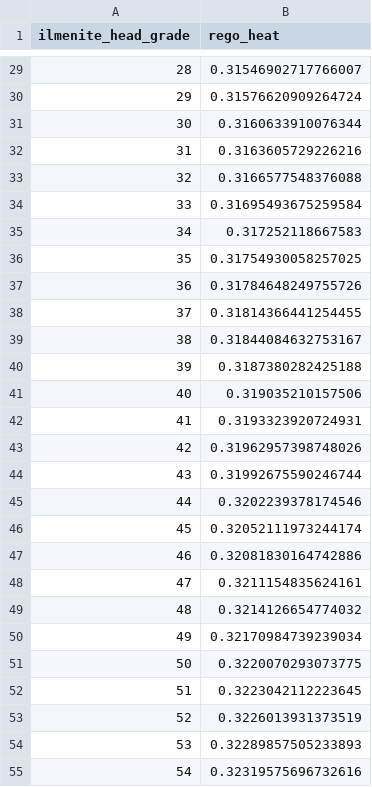
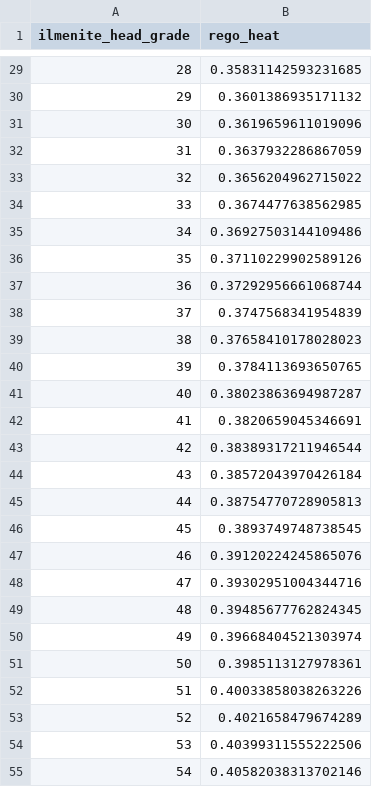
Before and after one commit to micnguy7-droid/process-design, a CSV file: data/rego_heat_list.csv, drawn as a sheet; only a part is shown, gaps mark what is left out; the diff covers the shown part only.

```diff
--- a/data/rego_heat_list.csv
+++ b/data/rego_heat_list.csv
@@ -29,27 +29,27 @@ ilmenite_head_grade;rego_heat
-28;0.31546902717766007
-29;0.31576620909264724
-30;0.3160633910076344
-31;0.3163605729226216
-32;0.3166577548376088
-33;0.31695493675259584
-34;0.317252118667583
-35;0.31754930058257025
-36;0.31784648249755726
-37;0.31814366441254455
-38;0.31844084632753167
-39;0.3187380282425188
-40;0.319035210157506
-41;0.3193323920724931
-42;0.31962957398748026
-43;0.31992675590246744
-44;0.3202239378174546
-45;0.32052111973244174
-46;0.32081830164742886
-47;0.3211154835624161
-48;0.3214126654774032
-49;0.32170984739239034
-50;0.3220070293073775
-51;0.3223042112223645
-52;0.3226013931373519
-53;0.32289857505233893
-54;0.32319575696732616
+28;0.35831142593231685
+29;0.3601386935171132
+30;0.3619659611019096
+31;0.3637932286867059
+32;0.3656204962715022
+33;0.3674477638562985
+34;0.36927503144109486
+35;0.37110229902589126
+36;0.37292956661068744
+37;0.3747568341954839
+38;0.37658410178028023
+39;0.3784113693650765
+40;0.38023863694987287
+41;0.3820659045346691
+42;0.38389317211946544
+43;0.38572043970426184
+44;0.38754770728905813
+45;0.3893749748738545
+46;0.39120224245865076
+47;0.39302951004344716
+48;0.39485677762824345
+49;0.39668404521303974
+50;0.3985113127978361
+51;0.40033858038263226
+52;0.4021658479674289
+53;0.40399311555222506
+54;0.40582038313702146
```
Also changed, not shown: 71 edited cells elsewhere in this file, 2 other files.
